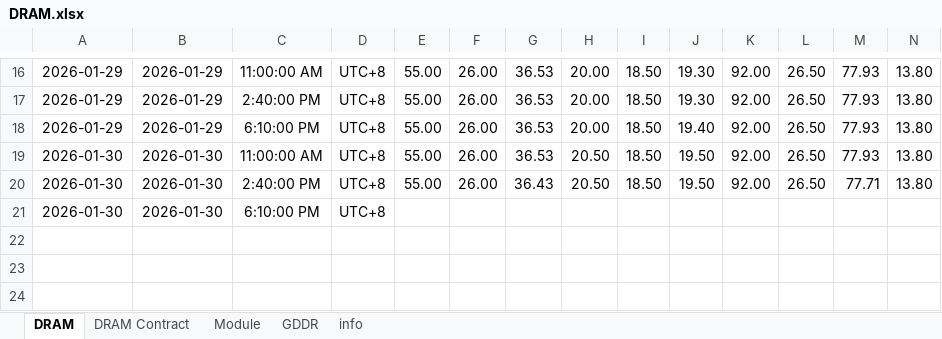
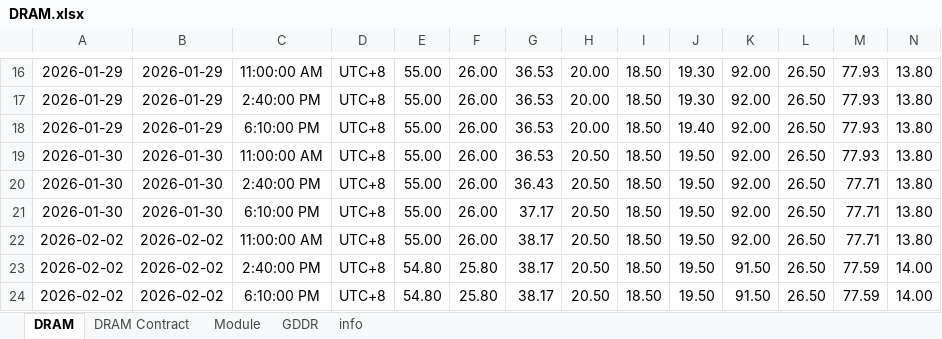
Before and after one commit to Tommylee1013/AlternativeData, an Excel workbook: data/industry/TrendForce/DRAM.xlsx, sheet DRAM, drawn as a sheet; only a part is shown, gaps mark what is left out; values as stored, in another font and other column widths than the file's, no borders; removed rows and columns are numbered as before the commit, all else as after; rows hold the shown columns only; the diff names each change by its address in the sheet, - before the commit and + after, or states it on an @@ line.

```diff
--- a/data/industry/TrendForce/DRAM.xlsx (sheet DRAM)
+++ b/data/industry/TrendForce/DRAM.xlsx (sheet DRAM)
-row 21: 2026-01-30 | 2026-01-30 | 6:10:00 PM | UTC+8
+row 21: 2026-01-30 | 2026-01-30 | 6:10:00 PM | UTC+8 | 55.00 | 26.00 | 37.17 | 20.50 | 18.50 | 19.50 | 92.00 | 26.50 | 77.71 | 13.80
+row 22: 2026-02-02 | 2026-02-02 | 11:00:00 AM | UTC+8 | 55.00 | 26.00 | 38.17 | 20.50 | 18.50 | 19.50 | 92.00 | 26.50 | 77.71 | 13.80
+row 23: 2026-02-02 | 2026-02-02 | 2:40:00 PM | UTC+8 | 54.80 | 25.80 | 38.17 | 20.50 | 18.50 | 19.50 | 91.50 | 26.50 | 77.59 | 14.00
+row 24: 2026-02-02 | 2026-02-02 | 6:10:00 PM | UTC+8 | 54.80 | 25.80 | 38.17 | 20.50 | 18.50 | 19.50 | 91.50 | 26.50 | 77.59 | 14.00
```
Also changed, not shown: sheet DRAM Contract, sheet Module, sheet GDDR, data/commodity/AAA Gasoline.xlsx, data/commodity/Lithium.xlsx, 3 other files.
